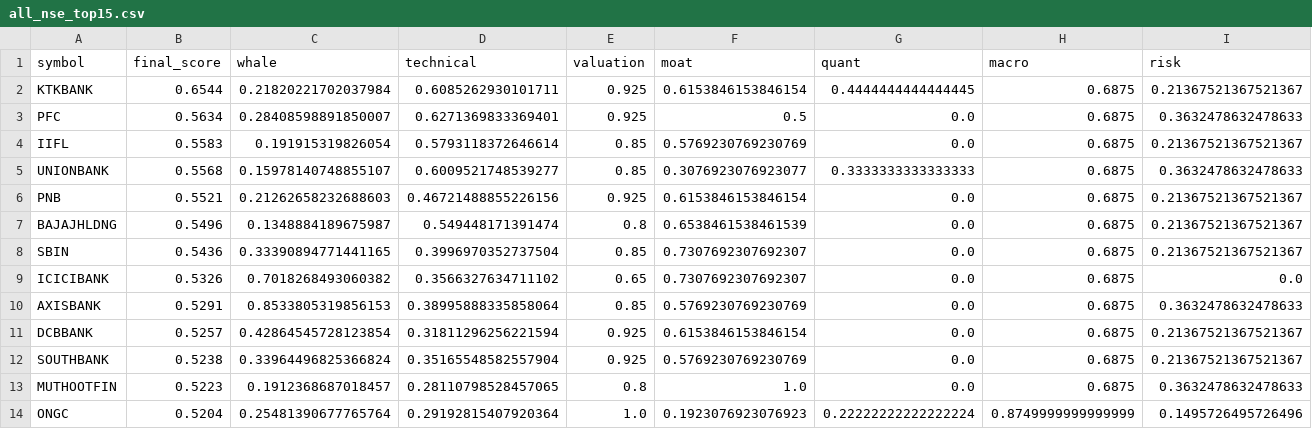
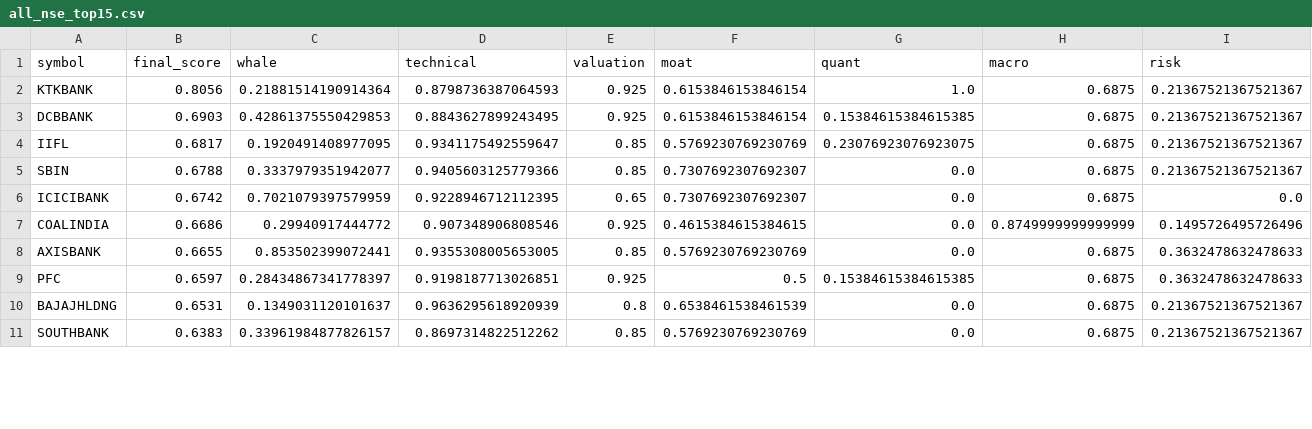
Before and after one commit to samir285-lang/whalewatch-alpha, a CSV file: output/all_nse_top15.csv, drawn as a sheet; only a part is shown; the diff covers the shown part only.

```diff
--- a/output/all_nse_top15.csv
+++ b/output/all_nse_top15.csv
@@ -1,14 +1,11 @@
 symbol,final_score,whale,technical,valuation,moat,quant,macro,risk
-KTKBANK,0.6544,0.21820221702037984,0.6085262930101711,0.925,0.6153846153846154,0.4444444444444445,0.6875,0.21367521367521367
-PFC,0.5634,0.28408598891850007,0.6271369833369401,0.925,0.5,0.0,0.6875,0.3632478632478633
-IIFL,0.5583,0.191915319826054,0.5793118372646614,0.85,0.5769230769230769,0.0,0.6875,0.21367521367521367
-UNIONBANK,0.5568,0.15978140748855107,0.6009521748539277,0.85,0.3076923076923077,0.3333333333333333,0.6875,0.3632478632478633
-PNB,0.5521,0.21262658232688603,0.46721488855226156,0.925,0.6153846153846154,0.0,0.6875,0.21367521367521367
-BAJAJHLDNG,0.5496,0.1348884189675987,0.549448171391474,0.8,0.6538461538461539,0.0,0.6875,0.21367521367521367
-SBIN,0.5436,0.33390894771441165,0.3996970352737504,0.85,0.7307692307692307,0.0,0.6875,0.21367521367521367
-ICICIBANK,0.5326,0.7018268493060382,0.3566327634711102,0.65,0.7307692307692307,0.0,0.6875,0.0
-AXISBANK,0.5291,0.8533805319856153,0.38995888335858064,0.85,0.5769230769230769,0.0,0.6875,0.3632478632478633
-DCBBANK,0.5257,0.42864545728123854,0.31811296256221594,0.925,0.6153846153846154,0.0,0.6875,0.21367521367521367
-SOUTHBANK,0.5238,0.33964496825366824,0.35165548582557904,0.925,0.5769230769230769,0.0,0.6875,0.21367521367521367
-MUTHOOTFIN,0.5223,0.1912368687018457,0.28110798528457065,0.8,1.0,0.0,0.6875,0.3632478632478633
-ONGC,0.5204,0.25481390677765764,0.29192815407920364,1.0,0.1923076923076923,0.22222222222222224,0.8749999999999999,0.1495726495726496
+KTKBANK,0.8056,0.21881514190914364,0.8798736387064593,0.925,0.6153846153846154,1.0,0.6875,0.21367521367521367
+DCBBANK,0.6903,0.42861375550429853,0.8843627899243495,0.925,0.6153846153846154,0.15384615384615385,0.6875,0.21367521367521367
+IIFL,0.6817,0.1920491408977095,0.9341175492559647,0.85,0.5769230769230769,0.23076923076923075,0.6875,0.21367521367521367
+SBIN,0.6788,0.3337979351942077,0.9405603125779366,0.85,0.7307692307692307,0.0,0.6875,0.21367521367521367
+ICICIBANK,0.6742,0.7021079397579959,0.9228946712112395,0.65,0.7307692307692307,0.0,0.6875,0.0
+COALINDIA,0.6686,0.29940917444772,0.907348906808546,0.925,0.4615384615384615,0.0,0.8749999999999999,0.1495726495726496
+AXISBANK,0.6655,0.853502399072441,0.9355308005653005,0.85,0.5769230769230769,0.0,0.6875,0.3632478632478633
+PFC,0.6597,0.28434867341778397,0.9198187713026851,0.925,0.5,0.15384615384615385,0.6875,0.3632478632478633
+BAJAJHLDNG,0.6531,0.1349031120101637,0.9636295618920939,0.8,0.6538461538461539,0.0,0.6875,0.21367521367521367
+SOUTHBANK,0.6383,0.33961984877826157,0.8697314822512262,0.85,0.5769230769230769,0.0,0.6875,0.21367521367521367
```
Also changed, not shown: 4 added rows, 1 removed row and 5 edited cells elsewhere in this file, output/fando_stocks_top15.csv, output/nifty_100_top15.csv, 2 other files.
